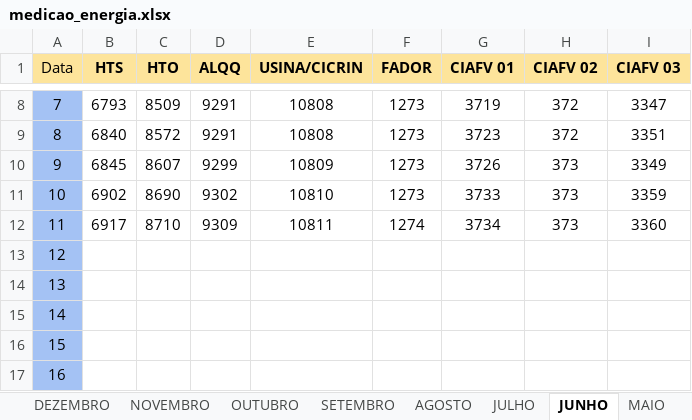
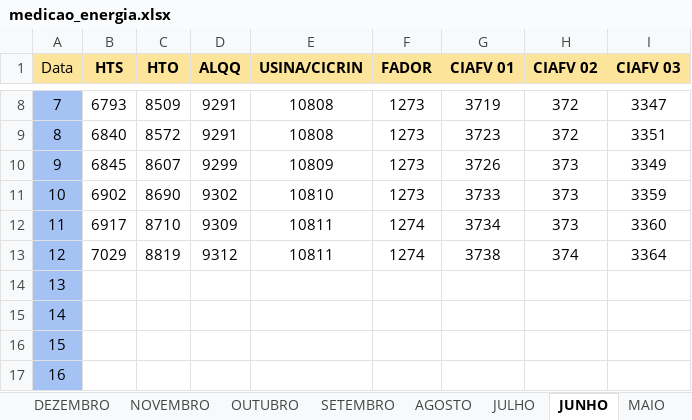
Before and after one commit to MarquezziniBL/Dashboardenergia, an Excel workbook: medicao_energia.xlsx, sheet JUNHO, drawn as a sheet; only a part is shown, gaps mark what is left out; values as stored, in another font and other column widths than the file's, no borders; the diff names each change by its address in the sheet, - before the commit and + after, or states it on an @@ line.

Commit message:
Alteração diária
Lançamento das medições diárias -

```diff
--- a/medicao_energia.xlsx (sheet JUNHO)
+++ b/medicao_energia.xlsx (sheet JUNHO)
-B13 (HTS): (empty)
+B13 (HTS): 7029
-C13 (HTO): (empty)
+C13 (HTO): 8819
-D13 (ALQQ): (empty)
+D13 (ALQQ): 9312
-E13 (USINA/CICRIN): (empty)
+E13 (USINA/CICRIN): 10811
-F13 (FADOR): (empty)
+F13 (FADOR): 1274
-G13 (CIAFV 01): (empty)
+G13 (CIAFV 01): 3738
-H13 (CIAFV 02): (empty)
+H13 (CIAFV 02): 374
-I13 (CIAFV 03): (empty)
+I13 (CIAFV 03): 3364
```
